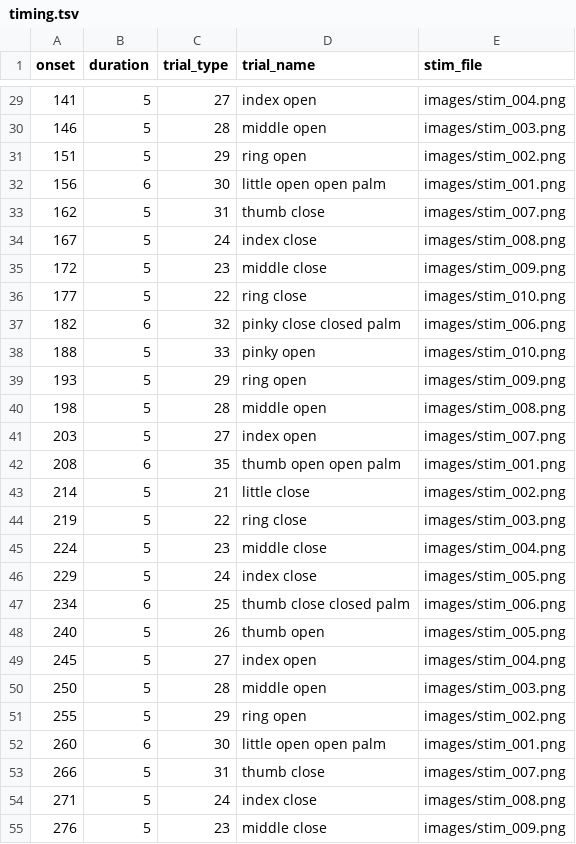
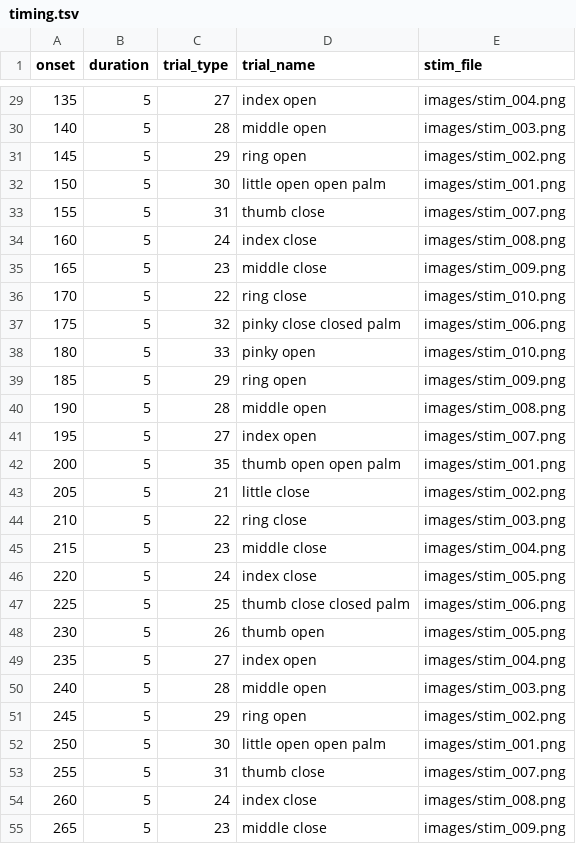
Before and after one commit to gpiantoni/tasks_in_OR, a TSV file: qttasks/tasks/fingermapping/timing.tsv, drawn as a sheet; only a part is shown, gaps mark what is left out; the diff covers the shown part only.

```diff
--- a/qttasks/tasks/fingermapping/timing.tsv
+++ b/qttasks/tasks/fingermapping/timing.tsv
@@ -29,27 +29,27 @@ onset	duration	trial_type	trial_name	stim_file
-141	5	27	index open	images/stim_004.png
-146	5	28	middle open	images/stim_003.png
-151	5	29	ring open	images/stim_002.png
-156	6	30	little open open palm	images/stim_001.png
-162	5	31	thumb close	images/stim_007.png
-167	5	24	index close	images/stim_008.png
-172	5	23	middle close	images/stim_009.png
-177	5	22	ring close	images/stim_010.png
-182	6	32	pinky close closed palm	images/stim_006.png
-188	5	33	pinky open	images/stim_010.png
-193	5	29	ring open	images/stim_009.png
-198	5	28	middle open	images/stim_008.png
-203	5	27	index open	images/stim_007.png
-208	6	35	thumb open open palm	images/stim_001.png
-214	5	21	little close	images/stim_002.png
-219	5	22	ring close	images/stim_003.png
-224	5	23	middle close	images/stim_004.png
-229	5	24	index close	images/stim_005.png
-234	6	25	thumb close closed palm	images/stim_006.png
-240	5	26	thumb open	images/stim_005.png
-245	5	27	index open	images/stim_004.png
-250	5	28	middle open	images/stim_003.png
-255	5	29	ring open	images/stim_002.png
-260	6	30	little open open palm	images/stim_001.png
-266	5	31	thumb close	images/stim_007.png
-271	5	24	index close	images/stim_008.png
-276	5	23	middle close	images/stim_009.png
+135	5	27	index open	images/stim_004.png
+140	5	28	middle open	images/stim_003.png
+145	5	29	ring open	images/stim_002.png
+150	5	30	little open open palm	images/stim_001.png
+155	5	31	thumb close	images/stim_007.png
+160	5	24	index close	images/stim_008.png
+165	5	23	middle close	images/stim_009.png
+170	5	22	ring close	images/stim_010.png
+175	5	32	pinky close closed palm	images/stim_006.png
+180	5	33	pinky open	images/stim_010.png
+185	5	29	ring open	images/stim_009.png
+190	5	28	middle open	images/stim_008.png
+195	5	27	index open	images/stim_007.png
+200	5	35	thumb open open palm	images/stim_001.png
+205	5	21	little close	images/stim_002.png
+210	5	22	ring close	images/stim_003.png
+215	5	23	middle close	images/stim_004.png
+220	5	24	index close	images/stim_005.png
+225	5	25	thumb close closed palm	images/stim_006.png
+230	5	26	thumb open	images/stim_005.png
+235	5	27	index open	images/stim_004.png
+240	5	28	middle open	images/stim_003.png
+245	5	29	ring open	images/stim_002.png
+250	5	30	little open open palm	images/stim_001.png
+255	5	31	thumb close	images/stim_007.png
+260	5	24	index close	images/stim_008.png
+265	5	23	middle close	images/stim_009.png
```
Also changed, not shown: 65 edited cells elsewhere in this file.
